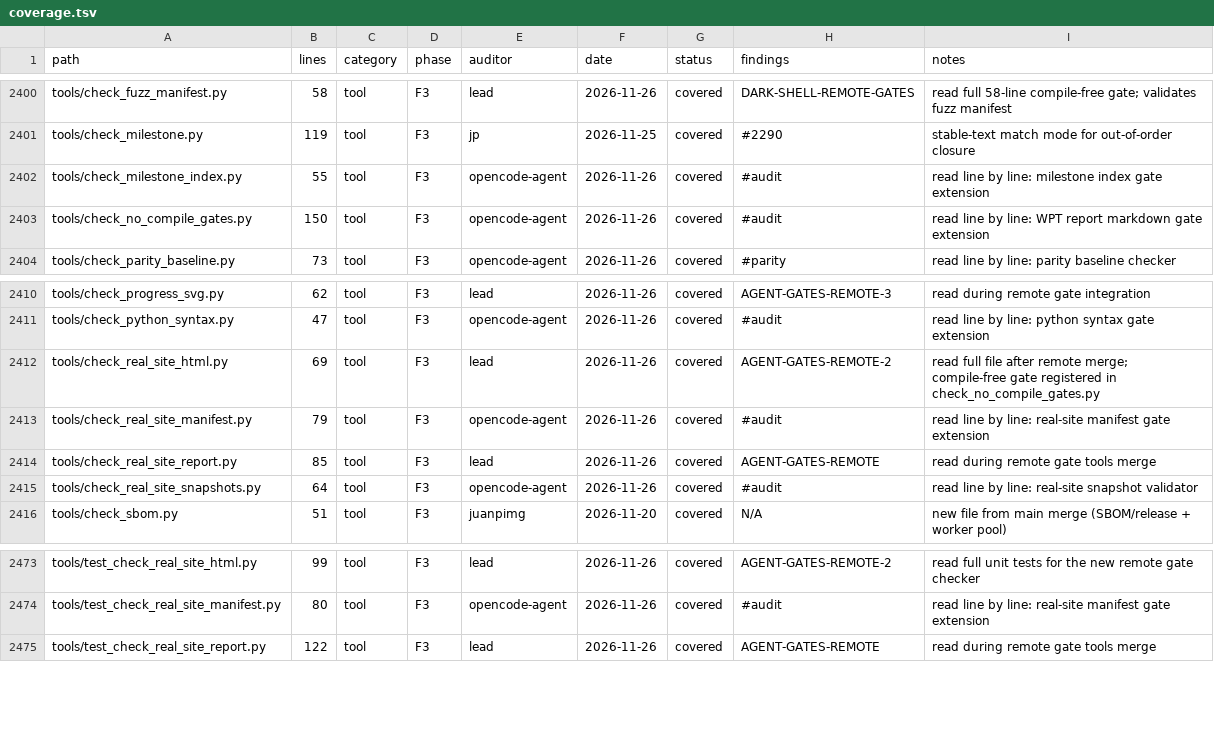
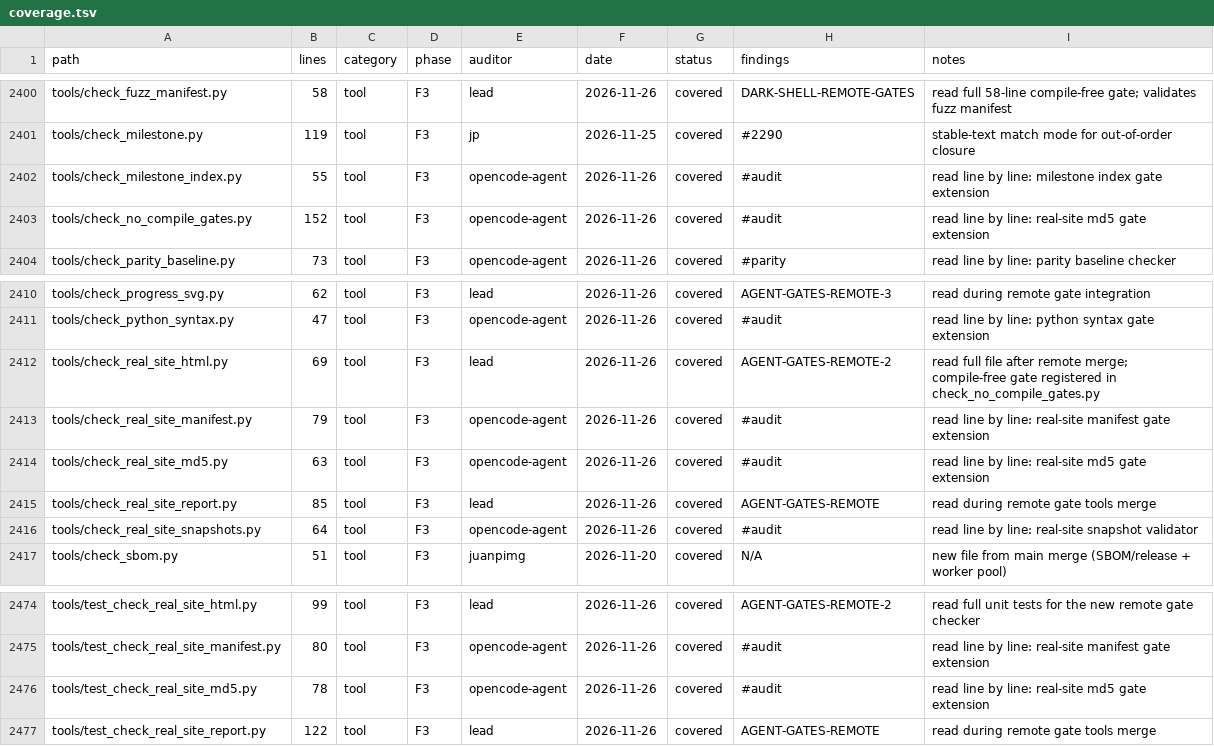
Before and after one commit to juanpimg/Megi, a TSV file: docs/audit/coverage.tsv, drawn as a sheet; only a part is shown, gaps mark what is left out.

Commit message:
tools: validate real-site HTML md5 annotations
Signed-off-by: lolmg445 <251754279+lolmg445@users.noreply.github.com>

```diff
--- a/docs/audit/coverage.tsv
+++ b/docs/audit/coverage.tsv
@@ -2402,3 +2402,3 @@ tools/check_milestone.py	119	tool	F3	jp	2026-11-25	covered	#2290	stable-text mat
 tools/check_milestone_index.py	55	tool	F3	opencode-agent	2026-11-26	covered	#audit	read line by line: milestone index gate extension
-tools/check_no_compile_gates.py	150	tool	F3	opencode-agent	2026-11-26	covered	#audit	read line by line: WPT report markdown gate extension
+tools/check_no_compile_gates.py	152	tool	F3	opencode-agent	2026-11-26	covered	#audit	read line by line: real-site md5 gate extension
 tools/check_parity_baseline.py	73	tool	F3	opencode-agent	2026-11-26	covered	#parity	read line by line: parity baseline checker
@@ -2413,2 +2413,3 @@ tools/check_real_site_html.py	69	tool	F3	lead	2026-11-26	covered	AGENT-GATES-REM
 tools/check_real_site_manifest.py	79	tool	F3	opencode-agent	2026-11-26	covered	#audit	read line by line: real-site manifest gate extension
+tools/check_real_site_md5.py	63	tool	F3	opencode-agent	2026-11-26	covered	#audit	read line by line: real-site md5 gate extension
 tools/check_real_site_report.py	85	tool	F3	lead	2026-11-26	covered	AGENT-GATES-REMOTE	read during remote gate tools merge
@@ -2474,2 +2475,3 @@ tools/test_check_real_site_html.py	99	tool	F3	lead	2026-11-26	covered	AGENT-GATE
 tools/test_check_real_site_manifest.py	80	tool	F3	opencode-agent	2026-11-26	covered	#audit	read line by line: real-site manifest gate extension
+tools/test_check_real_site_md5.py	78	tool	F3	opencode-agent	2026-11-26	covered	#audit	read line by line: real-site md5 gate extension
 tools/test_check_real_site_report.py	122	tool	F3	lead	2026-11-26	covered	AGENT-GATES-REMOTE	read during remote gate tools merge
```
Also changed, not shown: 4 other files.
